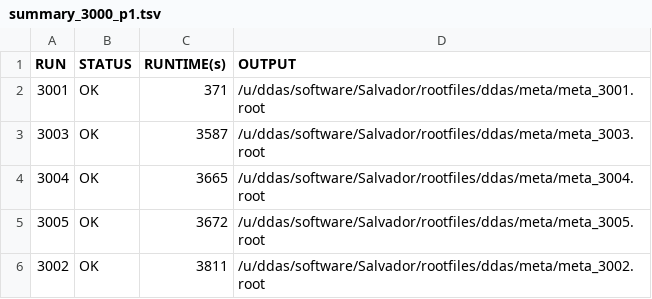
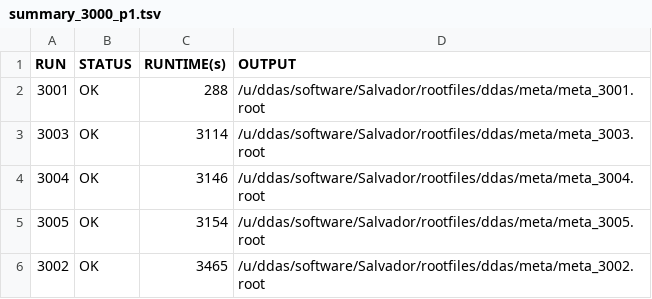
Before and after one commit to ddas-gsi/Salvador, a TSV file: summaryFiles/summary_3000_p1.tsv, drawn as a sheet.

```diff
--- a/summaryFiles/summary_3000_p1.tsv
+++ b/summaryFiles/summary_3000_p1.tsv
@@ -1,6 +1,6 @@
 RUN	STATUS	RUNTIME(s)	OUTPUT
-3001	OK	371	/u/ddas/software/Salvador/rootfiles/ddas/meta/meta_3001.root
-3003	OK	3587	/u/ddas/software/Salvador/rootfiles/ddas/meta/meta_3003.root
-3004	OK	3665	/u/ddas/software/Salvador/rootfiles/ddas/meta/meta_3004.root
-3005	OK	3672	/u/ddas/software/Salvador/rootfiles/ddas/meta/meta_3005.root
-3002	OK	3811	/u/ddas/software/Salvador/rootfiles/ddas/meta/meta_3002.root
+3001	OK	288	/u/ddas/software/Salvador/rootfiles/ddas/meta/meta_3001.root
+3003	OK	3114	/u/ddas/software/Salvador/rootfiles/ddas/meta/meta_3003.root
+3004	OK	3146	/u/ddas/software/Salvador/rootfiles/ddas/meta/meta_3004.root
+3005	OK	3154	/u/ddas/software/Salvador/rootfiles/ddas/meta/meta_3005.root
+3002	OK	3465	/u/ddas/software/Salvador/rootfiles/ddas/meta/meta_3002.root
```
Also changed, not shown: summaryFiles/summary_1000_p1.tsv, summaryFiles/summary_1000_p2.tsv, 8 other files.
